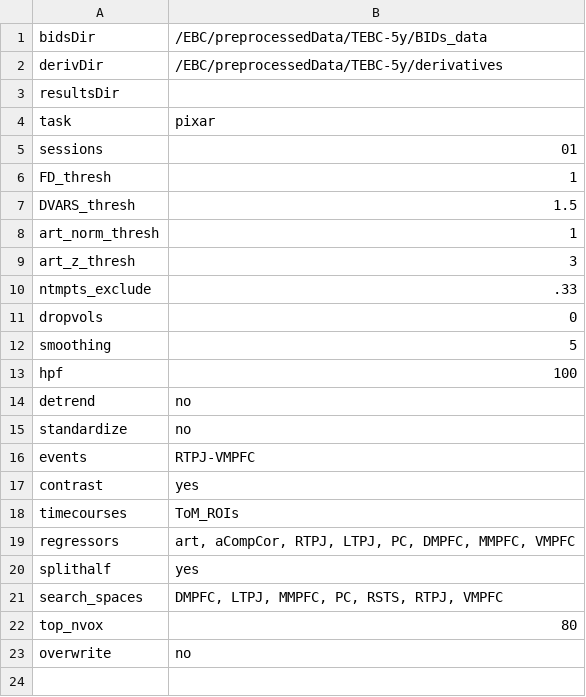
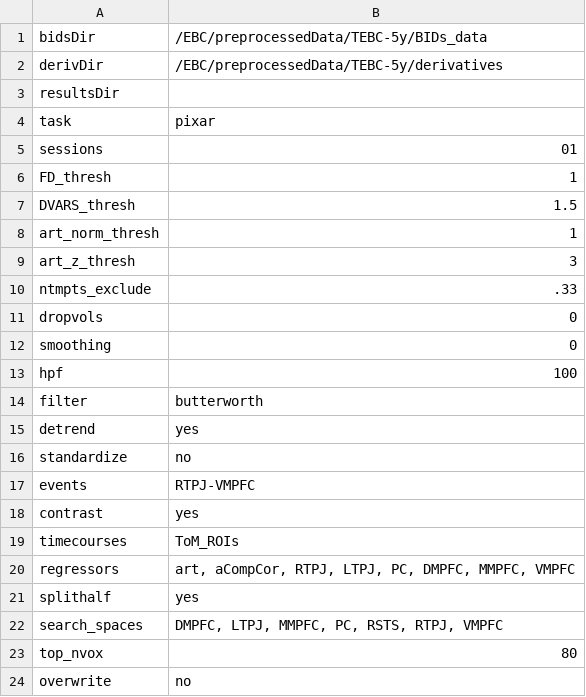
Before and after one commit to hrichardsonlab/fmri-analysis, a TSV file: data/config_files/config-pixar_RTPJ-VMPFC.tsv, drawn as a sheet.

Commit message:
add butterworth and cosine filter opts to timecourse pipeline

```diff
--- a/data/config_files/config-pixar_RTPJ-VMPFC.tsv
+++ b/data/config_files/config-pixar_RTPJ-VMPFC.tsv
@@ -11,5 +11,6 @@ ntmpts_exclude	.33
 dropvols	0
-smoothing	5
+smoothing	0
 hpf	100
-detrend	no
+filter	butterworth
+detrend	yes
 standardize	no
```
Also changed, not shown: data/config_files/config-pixar_mind-body.tsv, 2 other files.
